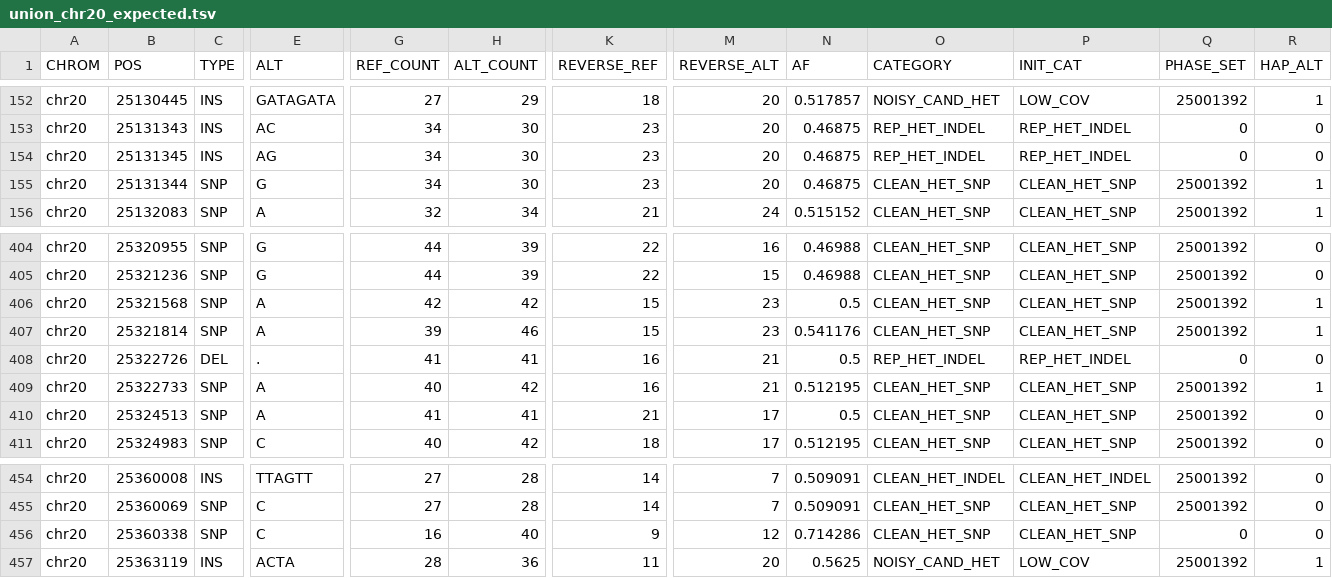
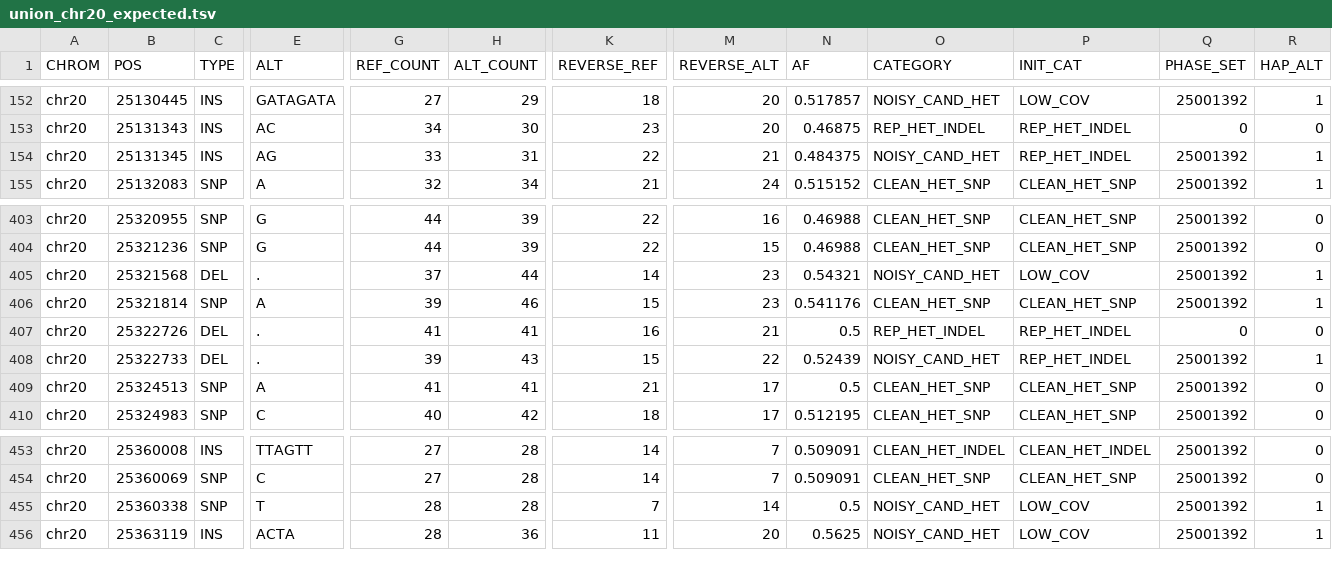
Before and after one commit to kokyriakidis/pgphase, a TSV file: test_data/expected/union_chr20_expected.tsv, drawn as a sheet; only a part is shown, gaps mark what is left out; removed rows and columns are numbered as before the commit, all else as after; rows hold the shown columns only; the diff covers the shown part only; the diff names each change by its address in the sheet, - before the commit and + after, or states it on an @@ line.

```diff
--- a/test_data/expected/union_chr20_expected.tsv
+++ b/test_data/expected/union_chr20_expected.tsv
-G154 (REF_COUNT): 34
+G154 (REF_COUNT): 33
-H154 (ALT_COUNT): 30
+H154 (ALT_COUNT): 31
-K154 (REVERSE_REF): 23
+K154 (REVERSE_REF): 22
-M154 (REVERSE_ALT): 20
+M154 (REVERSE_ALT): 21
-N154 (AF): 0.46875
+N154 (AF): 0.484375
-O154 (CATEGORY): REP_HET_INDEL
+O154 (CATEGORY): NOISY_CAND_HET
-Q154 (PHASE_SET): 0
+Q154 (PHASE_SET): 25001392
-R154 (HAP_ALT): 0
+R154 (HAP_ALT): 1
-row 155: chr20 | 25131344 | SNP | G | 34 | 30 | 23 | 20 | 0.46875 | CLEAN_HET_SNP | CLEAN_HET_SNP | 25001392 | 1
-C405 (TYPE): SNP
+C405 (TYPE): DEL
-E405 (ALT): A
+E405 (ALT): .
-G405 (REF_COUNT): 42
+G405 (REF_COUNT): 37
-H405 (ALT_COUNT): 42
+H405 (ALT_COUNT): 44
-K405 (REVERSE_REF): 15
+K405 (REVERSE_REF): 14
-N405 (AF): 0.5
+N405 (AF): 0.54321
-O405 (CATEGORY): CLEAN_HET_SNP
+O405 (CATEGORY): NOISY_CAND_HET
-P405 (INIT_CAT): CLEAN_HET_SNP
+P405 (INIT_CAT): LOW_COV
-C408 (TYPE): SNP
+C408 (TYPE): DEL
-E408 (ALT): A
+E408 (ALT): .
-G408 (REF_COUNT): 40
+G408 (REF_COUNT): 39
-H408 (ALT_COUNT): 42
+H408 (ALT_COUNT): 43
-K408 (REVERSE_REF): 16
+K408 (REVERSE_REF): 15
-M408 (REVERSE_ALT): 21
+M408 (REVERSE_ALT): 22
-N408 (AF): 0.512195
+N408 (AF): 0.52439
-O408 (CATEGORY): CLEAN_HET_SNP
+O408 (CATEGORY): NOISY_CAND_HET
-P408 (INIT_CAT): CLEAN_HET_SNP
+P408 (INIT_CAT): REP_HET_INDEL
-E455 (ALT): C
+E455 (ALT): T
-G455 (REF_COUNT): 16
+G455 (REF_COUNT): 28
-H455 (ALT_COUNT): 40
+H455 (ALT_COUNT): 28
-K455 (REVERSE_REF): 9
+K455 (REVERSE_REF): 7
-M455 (REVERSE_ALT): 12
+M455 (REVERSE_ALT): 14
-N455 (AF): 0.714286
+N455 (AF): 0.5
-O455 (CATEGORY): CLEAN_HET_SNP
+O455 (CATEGORY): NOISY_CAND_HET
-P455 (INIT_CAT): CLEAN_HET_SNP
+P455 (INIT_CAT): LOW_COV
-Q455 (PHASE_SET): 0
+Q455 (PHASE_SET): 25001392
-R455 (HAP_ALT): 0
+R455 (HAP_ALT): 1
```
Also changed, not shown: 6 edited cells elsewhere in this file, test_data/expected/plegma/union_chr20_expected.tsv, 4 other files.
